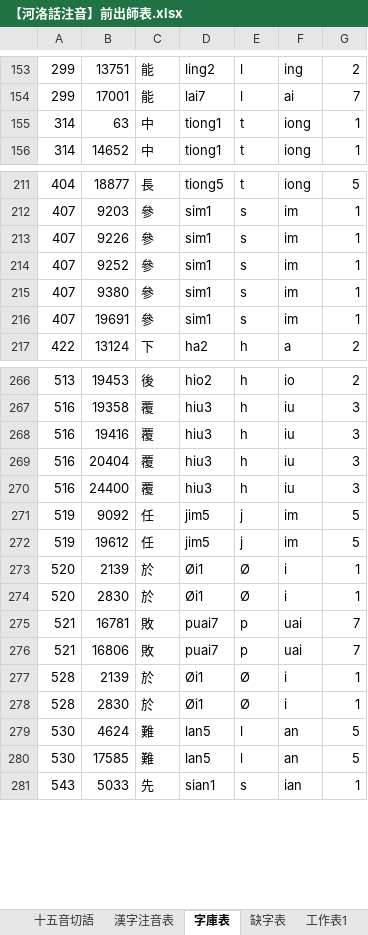
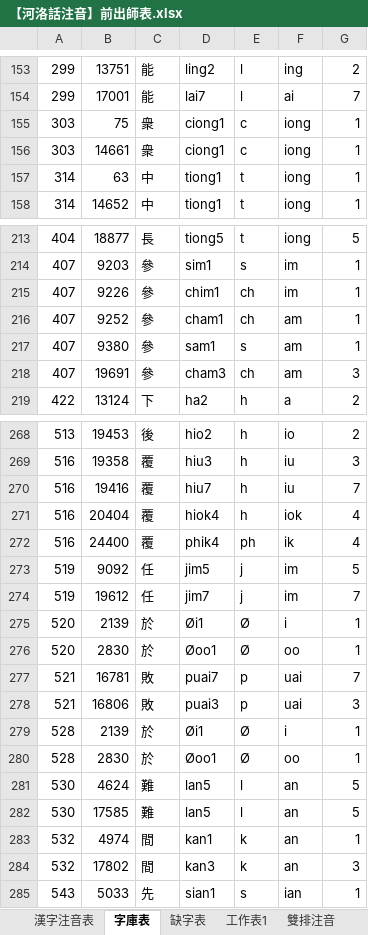
Before and after one commit to AlanJui/Piau-Im, an Excel workbook: output/【河洛話注音】前出師表.xlsx, sheet 字庫表, drawn as a sheet; only a part is shown, gaps mark what is left out; values as stored, in another font and other column widths than the file's, no borders; addresses are those after the commit; the diff covers the shown part only; the diff names each change by its address in the sheet, - before the commit and + after, or states it on an @@ line.

```diff
--- a/output/【河洛話注音】前出師表.xlsx (sheet 字庫表)
+++ b/output/【河洛話注音】前出師表.xlsx (sheet 字庫表)
+row 155: 303 | 75 | 衆 | ciong1 | c | iong | 1
+row 156: 303 | 14661 | 衆 | ciong1 | c | iong | 1
-D215: sim1
+D215: chim1
-E215:E216: s
+E215:E216: ch
-D216: sim1
+D216: cham1
-F216:F218: im
+F216:F218: am
-D217: sim1
+D217: sam1
-D218: sim1
+D218: cham3
-E218: s
+E218: ch
-G218: 1
+G218: 3
-D270: hiu3
+D270: hiu7
-G270: 3
+G270: 7
-D271: hiu3
+D271: hiok4
-F271: iu
+F271: iok
-G271:G272: 3
+G271:G272: 4
-D272: hiu3
+D272: phik4
-E272: h
+E272: ph
-F272: iu
+F272: ik
-D274: jim5
+D274: jim7
-G274: 5
+G274: 7
-D276: Øi1
+D276: Øoo1
-F276: i
+F276: oo
-D278: puai7
+D278: puai3
-G278: 7
+G278: 3
-D280: Øi1
+D280: Øoo1
-F280: i
+F280: oo
+row 283: 532 | 4974 | 間 | kan1 | k | an | 1
+row 284: 532 | 17802 | 間 | kan3 | k | an | 3
```
Also changed, not shown: 81 edited cells elsewhere in this sheet, sheet 漢字注音表, sheet 十五音切語, sheet 台羅改良式, sheet 閩拼標音, sheet 台羅拼音, sheet 白話字拼音, 5 more sheets, other sheet tabs, output/Piau-Tsu-Im.xlsx, 8 other files.
